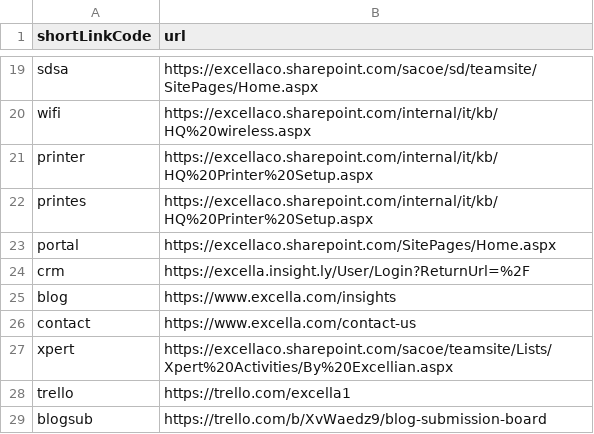
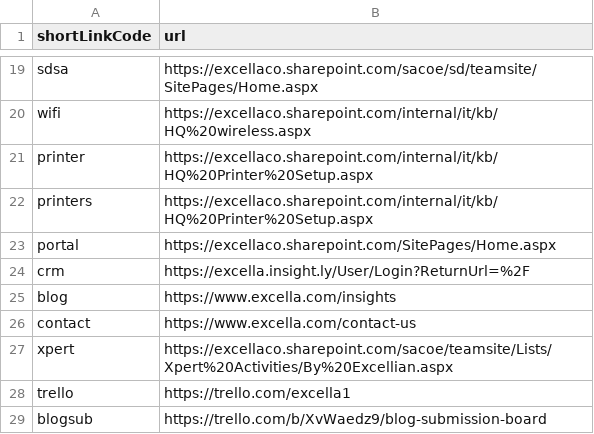
Before and after one commit to excellalabs/xluhco, a CSV file: src/xluhco.web/wwwroot/ShortLinks.csv, drawn as a sheet; only a part is shown, gaps mark what is left out.

Commit message:
Fix typo: printes --> printers
I noticed a not found link.

```diff
--- a/src/xluhco.web/wwwroot/ShortLinks.csv
+++ b/src/xluhco.web/wwwroot/ShortLinks.csv
@@ -21,3 +21,3 @@ wifi,https://excellaco.sharepoint.com/internal/it/kb/HQ%20wireless.aspx
 printer,https://excellaco.sharepoint.com/internal/it/kb/HQ%20Printer%20Setup.aspx
-printes,https://excellaco.sharepoint.com/internal/it/kb/HQ%20Printer%20Setup.aspx
+printers,https://excellaco.sharepoint.com/internal/it/kb/HQ%20Printer%20Setup.aspx
 portal,https://excellaco.sharepoint.com/SitePages/Home.aspx
```
